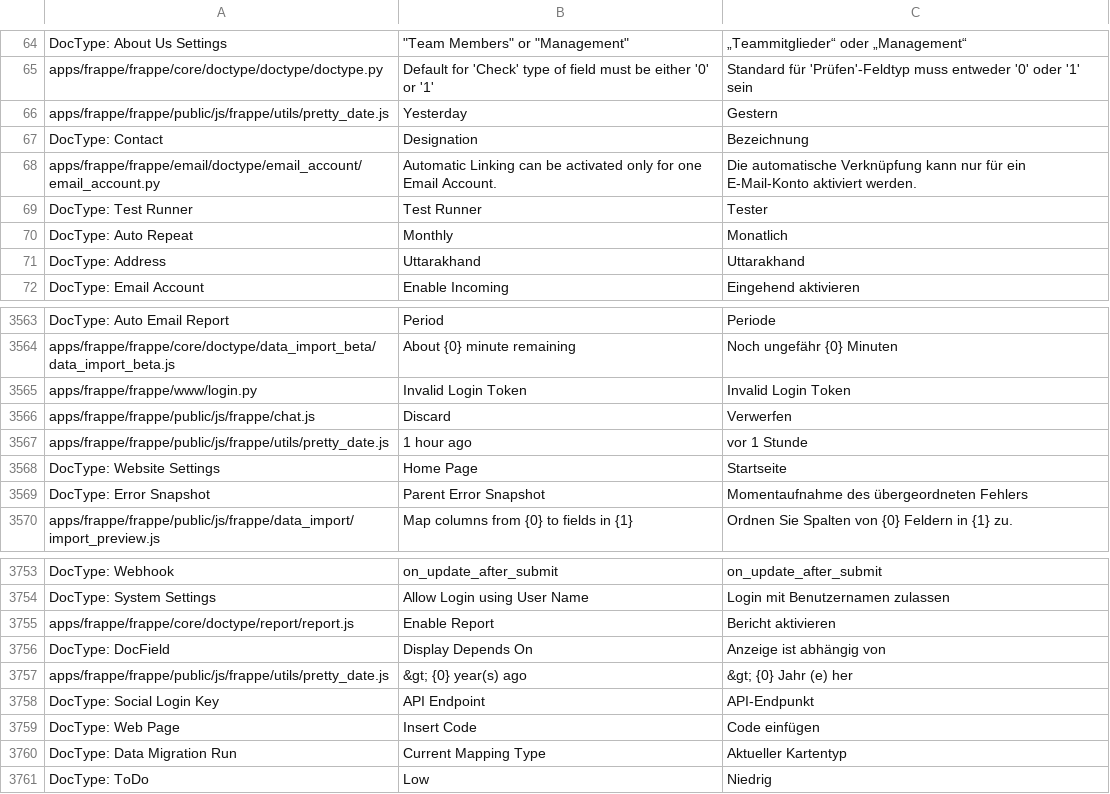
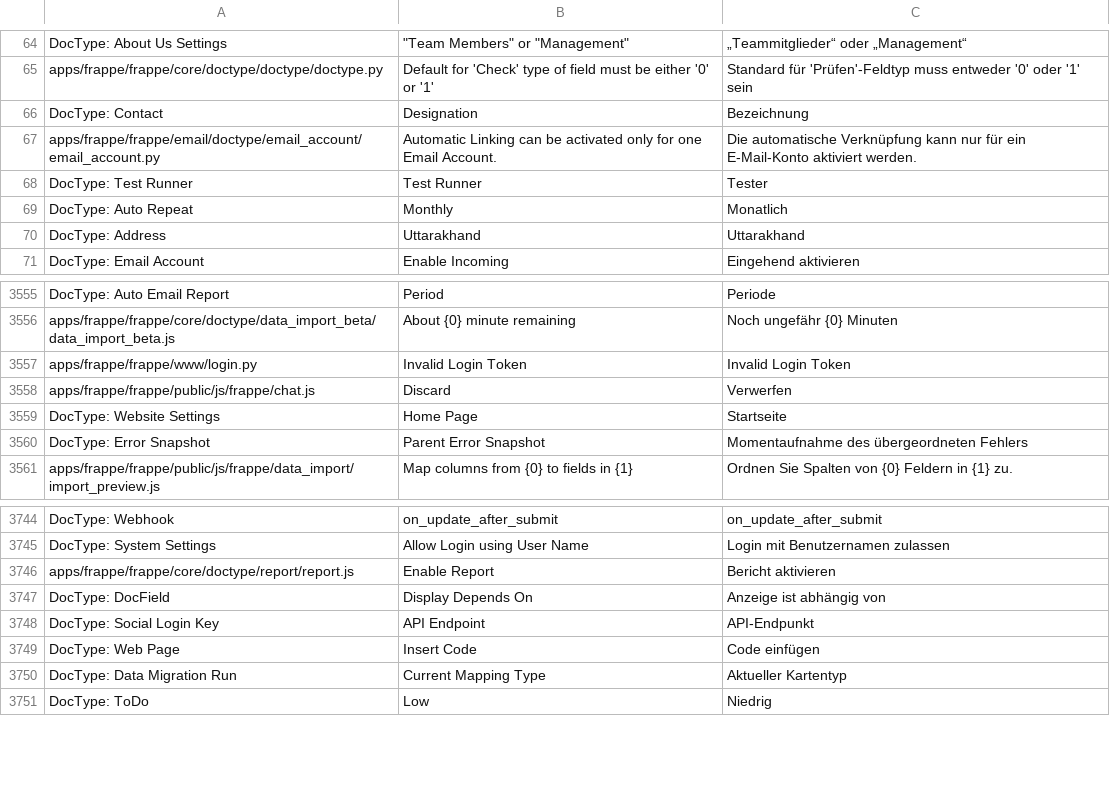
Before and after one commit to experiments001/frappe-sqlite, a CSV file: frappe/translations/de.csv, drawn as a sheet; only a part is shown, gaps mark what is left out; the diff covers the shown part only.

```diff
--- a/frappe/translations/de.csv
+++ b/frappe/translations/de.csv
@@ -65,3 +65,2 @@ DocType: About Us Settings,"""Team Members"" or ""Management""",„Teammitgliede
 apps/frappe/frappe/core/doctype/doctype/doctype.py,Default for 'Check' type of field must be either '0' or '1',Standard für 'Prüfen'-Feldtyp muss entweder '0' oder '1' sein
-apps/frappe/frappe/public/js/frappe/utils/pretty_date.js,Yesterday,Gestern
 DocType: Contact,Designation,Bezeichnung
@@ -3594,3 +3586,2 @@ apps/frappe/frappe/www/login.py,Invalid Login Token,Invalid Login Token
 apps/frappe/frappe/public/js/frappe/chat.js,Discard,Verwerfen
-apps/frappe/frappe/public/js/frappe/utils/pretty_date.js,1 hour ago,vor 1 Stunde
 DocType: Website Settings,Home Page,Startseite
@@ -3806,3 +3797,2 @@ apps/frappe/frappe/core/doctype/report/report.js,Enable Report,Bericht aktiviere
 DocType: DocField,Display Depends On,Anzeige ist abhängig von
-apps/frappe/frappe/public/js/frappe/utils/pretty_date.js,&gt; {0} year(s) ago,&gt; {0} Jahr (e) her
 DocType: Social Login Key,API Endpoint,API-Endpunkt
```
Also changed, not shown: 19 added rows and 7 removed rows elsewhere in this file, 1 other file.
